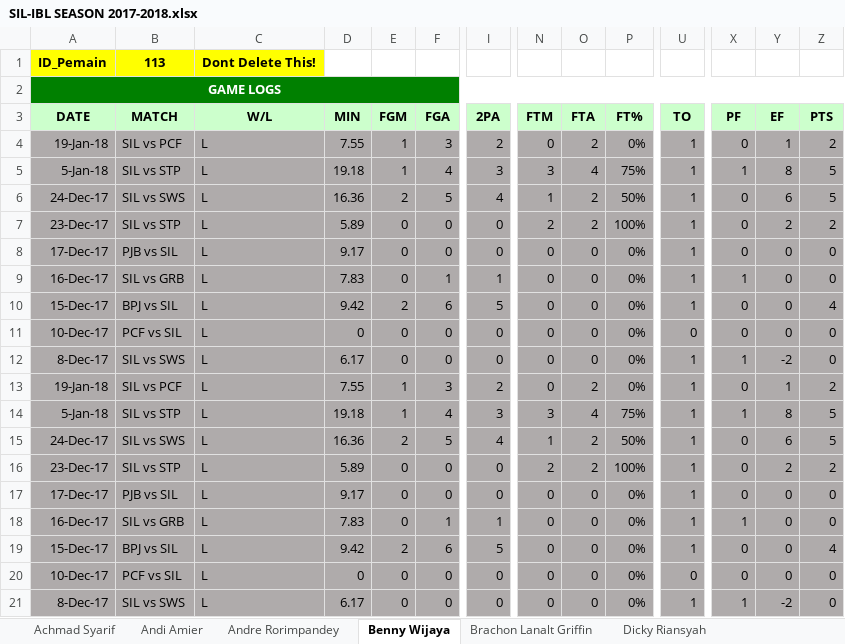
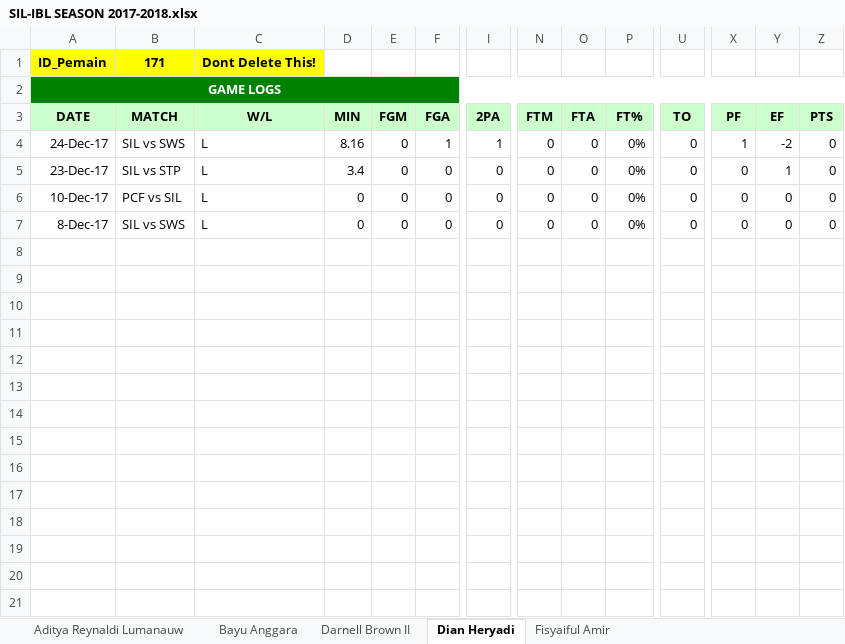
Before and after one commit to Ferdi086/Basket, an Excel workbook: web/Statistik/Team/SIL-IBL SEASON 2017-2018.xlsx, sheet Dian Heryadi, drawn as a sheet; only a part is shown, gaps mark what is left out; values as stored, in another font and other column widths than the file's, no borders; removed rows and columns are numbered as before the commit, all else as after; rows hold the shown columns only; the diff covers the shown part only; the diff names each change by its address in the sheet, - before the commit and + after, or states it on an @@ line.

```diff
--- a/web/Statistik/Team/SIL-IBL SEASON 2017-2018.xlsx (sheet Dian Heryadi)
+++ b/web/Statistik/Team/SIL-IBL SEASON 2017-2018.xlsx (sheet Dian Heryadi)
-sheet tab: Achmad Syarif
+sheet tab: Aditya Reynaldi Lumanauw
-sheet tab: Andi Amier
+sheet tab: Bayu Anggara
-sheet tab: Andre Rorimpandey
+sheet tab: Darnell Brown II
-sheet tab: Benny Wijaya
+sheet tab: Dian Heryadi
-sheet tab: Dicky Riansyah
+sheet tab: Fisyaiful Amir
-sheet tab: Brachon Lanalt Griffin
-B1 (MATCH): 113
+B1 (MATCH): 171
-row 4: 19-Jan-18 | SIL vs PCF | L | 7.55 | 1 | 3 | 2 | 0 | 2 | 0% | 1 | 0 | 1 | 2
-row 5: 5-Jan-18 | SIL vs STP | L | 19.18 | 1 | 4 | 3 | 3 | 4 | 75% | 1 | 1 | 8 | 5
-row 6: 24-Dec-17 | SIL vs SWS | L | 16.36 | 2 | 5 | 4 | 1 | 2 | 50% | 1 | 0 | 6 | 5
-A4 (DATE): 23-Dec-17
+A4 (DATE): 24-Dec-17
-A4:Z5 fill: #AFABAB
+A4:Z5 fill: none
-B4 (MATCH): SIL vs STP
+B4 (MATCH): SIL vs SWS
-D4 (MIN): 5.89
+D4 (MIN): 8.16
-F4 (FGA): 0
+F4 (FGA): 1
-I4 (2PA): 0
+I4 (2PA): 1
-N4 (FTM): 2
+N4 (FTM): 0
-O4 (FTA): 2
+O4 (FTA): 0
-P4 (FT%): 100%
+P4 (FT%): 0%
-U4:U5 (TO): 1
+U4:U5 (TO): 0
-X4 (PF): 0
+X4 (PF): 1
-Y4 (EF): 2
+Y4 (EF): -2
-Z4 (PTS): 2
+Z4 (PTS): 0
-A5 (DATE): 17-Dec-17
+A5 (DATE): 23-Dec-17
-B5 (MATCH): PJB vs SIL
+B5 (MATCH): SIL vs STP
-D5 (MIN): 9.17
+D5 (MIN): 3.4
-Y5 (EF): 0
+Y5 (EF): 1
-row 9: 16-Dec-17 | SIL vs GRB | L | 7.83 | 0 | 1 | 1 | 0 | 0 | 0% | 1 | 1 | 0 | 0
-row 10: 15-Dec-17 | BPJ vs SIL | L | 9.42 | 2 | 6 | 5 | 0 | 0 | 0% | 1 | 0 | 0 | 4
-A6:Z7 fill: #AFABAB
+A6:Z7 fill: none
-D7 (MIN): 6.17
+D7 (MIN): 0
-U7 (TO): 1
+U7 (TO): 0
-X7 (PF): 1
+X7 (PF): 0
-Y7 (EF): -2
+Y7 (EF): 0
-row 13: 19-Jan-18 | SIL vs PCF | L | 7.55 | 1 | 3 | 2 | 0 | 2 | 0% | 1 | 0 | 1 | 2
-row 14: 5-Jan-18 | SIL vs STP | L | 19.18 | 1 | 4 | 3 | 3 | 4 | 75% | 1 | 1 | 8 | 5
-row 15: 24-Dec-17 | SIL vs SWS | L | 16.36 | 2 | 5 | 4 | 1 | 2 | 50% | 1 | 0 | 6 | 5
-row 16: 23-Dec-17 | SIL vs STP | L | 5.89 | 0 | 0 | 0 | 2 | 2 | 100% | 1 | 0 | 2 | 2
-row 17: 17-Dec-17 | PJB vs SIL | L | 9.17 | 0 | 0 | 0 | 0 | 0 | 0% | 1 | 0 | 0 | 0
-row 18: 16-Dec-17 | SIL vs GRB | L | 7.83 | 0 | 1 | 1 | 0 | 0 | 0% | 1 | 1 | 0 | 0
-row 19: 15-Dec-17 | BPJ vs SIL | L | 9.42 | 2 | 6 | 5 | 0 | 0 | 0% | 1 | 0 | 0 | 4
-row 20: 10-Dec-17 | PCF vs SIL | L | 0 | 0 | 0 | 0 | 0 | 0 | 0% | 0 | 0 | 0 | 0
-row 21: 8-Dec-17 | SIL vs SWS | L | 6.17 | 0 | 0 | 0 | 0 | 0 | 0% | 1 | 1 | -2 | 0
```
Also changed, not shown: cell formats elsewhere in this sheet, sheet Darnell Brown II, sheet Bayu Anggara, sheet Aditya Reynaldi Lumanauw, sheet Fisyaiful Amir, other sheet tabs, web/Statistik/Team/CTH-IBL SEASON 2017-2018.xlsx, 4 other files.
